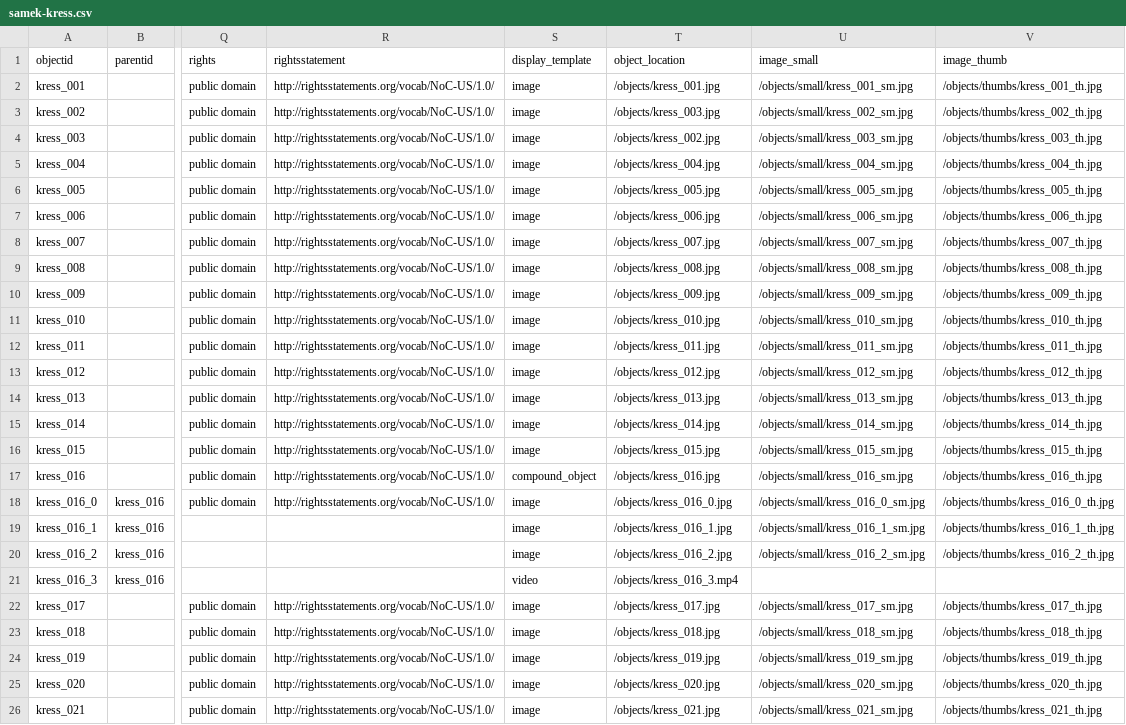
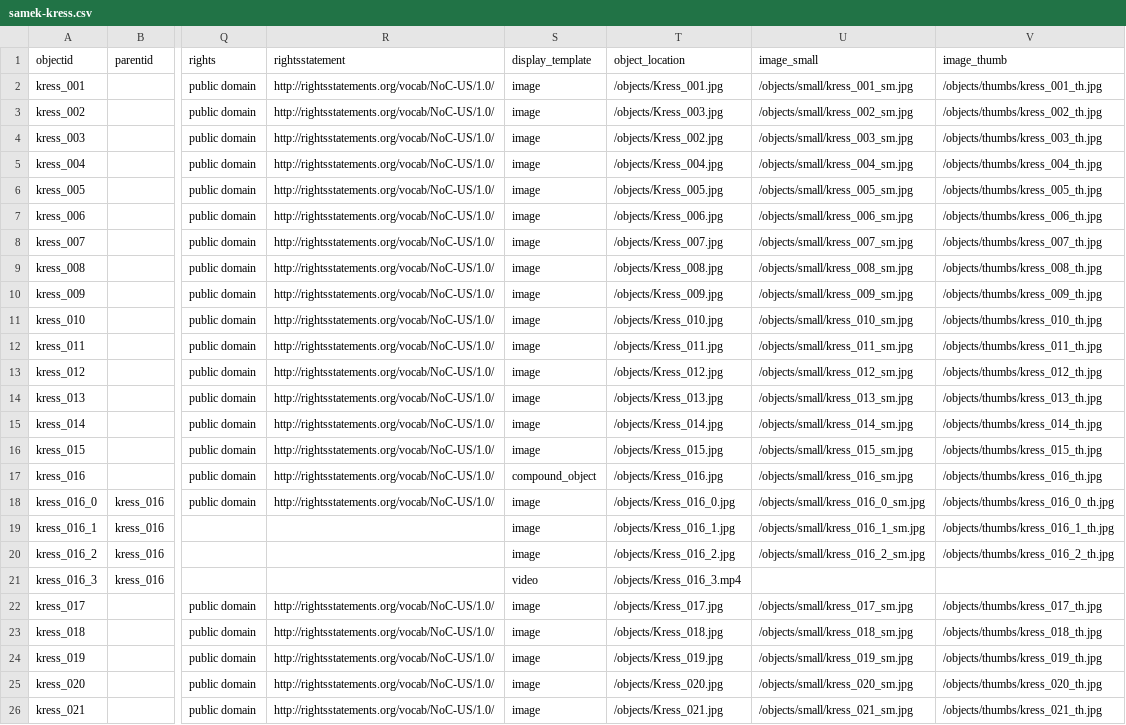
Before and after one commit to tmengelb/samek-kress-demo, a CSV file: _data/samek-kress.csv, drawn as a sheet; only a part is shown, gaps mark what is left out; the diff names each change by its address in the sheet, - before the commit and + after, or states it on an @@ line.

Commit message:
update case issues in metadata

```diff
--- a/_data/samek-kress.csv
+++ b/_data/samek-kress.csv
-T2 (object_location): /objects/kress_001.jpg
+T2 (object_location): /objects/Kress_001.jpg
-T3 (object_location): /objects/kress_003.jpg
+T3 (object_location): /objects/Kress_003.jpg
-T4 (object_location): /objects/kress_002.jpg
+T4 (object_location): /objects/Kress_002.jpg
-T5 (object_location): /objects/kress_004.jpg
+T5 (object_location): /objects/Kress_004.jpg
-T6 (object_location): /objects/kress_005.jpg
+T6 (object_location): /objects/Kress_005.jpg
-T7 (object_location): /objects/kress_006.jpg
+T7 (object_location): /objects/Kress_006.jpg
-T8 (object_location): /objects/kress_007.jpg
+T8 (object_location): /objects/Kress_007.jpg
-T9 (object_location): /objects/kress_008.jpg
+T9 (object_location): /objects/Kress_008.jpg
-T10 (object_location): /objects/kress_009.jpg
+T10 (object_location): /objects/Kress_009.jpg
-T11 (object_location): /objects/kress_010.jpg
+T11 (object_location): /objects/Kress_010.jpg
-T12 (object_location): /objects/kress_011.jpg
+T12 (object_location): /objects/Kress_011.jpg
-T13 (object_location): /objects/kress_012.jpg
+T13 (object_location): /objects/Kress_012.jpg
-T14 (object_location): /objects/kress_013.jpg
+T14 (object_location): /objects/Kress_013.jpg
-T15 (object_location): /objects/kress_014.jpg
+T15 (object_location): /objects/Kress_014.jpg
-T16 (object_location): /objects/kress_015.jpg
+T16 (object_location): /objects/Kress_015.jpg
-T17 (object_location): /objects/kress_016.jpg
+T17 (object_location): /objects/Kress_016.jpg
-T18 (object_location): /objects/kress_016_0.jpg
+T18 (object_location): /objects/Kress_016_0.jpg
-T19 (object_location): /objects/kress_016_1.jpg
+T19 (object_location): /objects/Kress_016_1.jpg
-T20 (object_location): /objects/kress_016_2.jpg
+T20 (object_location): /objects/Kress_016_2.jpg
-T21 (object_location): /objects/kress_016_3.mp4
+T21 (object_location): /objects/Kress_016_3.mp4
-T22 (object_location): /objects/kress_017.jpg
+T22 (object_location): /objects/Kress_017.jpg
-T23 (object_location): /objects/kress_018.jpg
+T23 (object_location): /objects/Kress_018.jpg
-T24 (object_location): /objects/kress_019.jpg
+T24 (object_location): /objects/Kress_019.jpg
-T25 (object_location): /objects/kress_020.jpg
+T25 (object_location): /objects/Kress_020.jpg
-T26 (object_location): /objects/kress_021.jpg
+T26 (object_location): /objects/Kress_021.jpg
```
